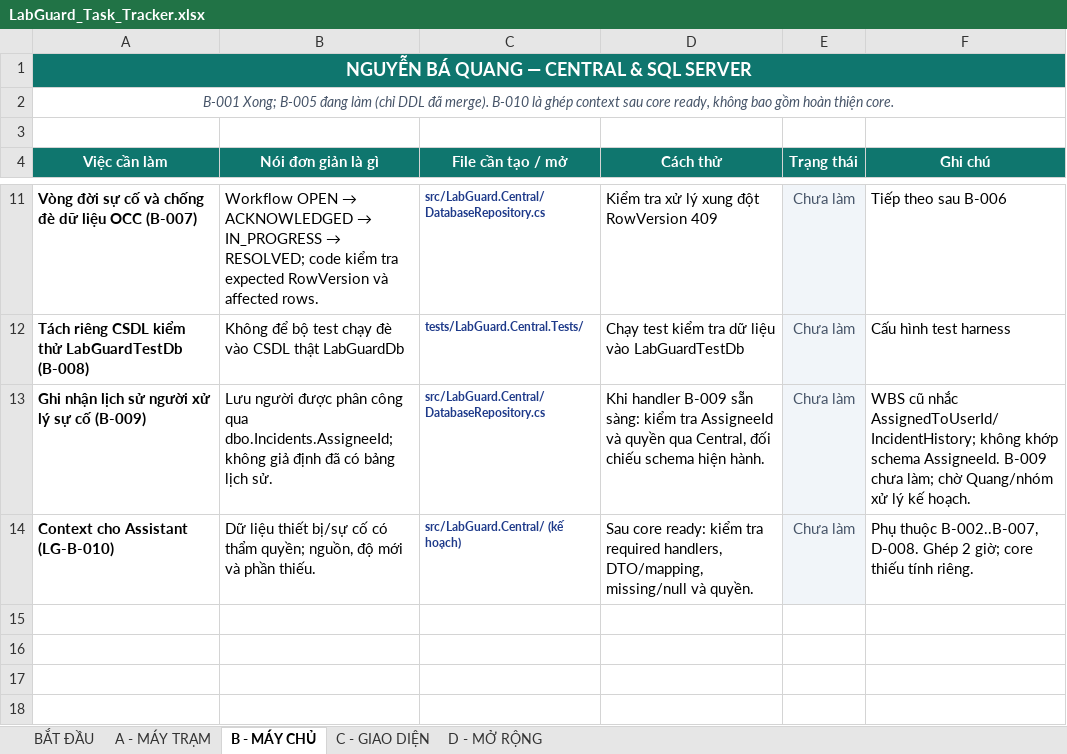
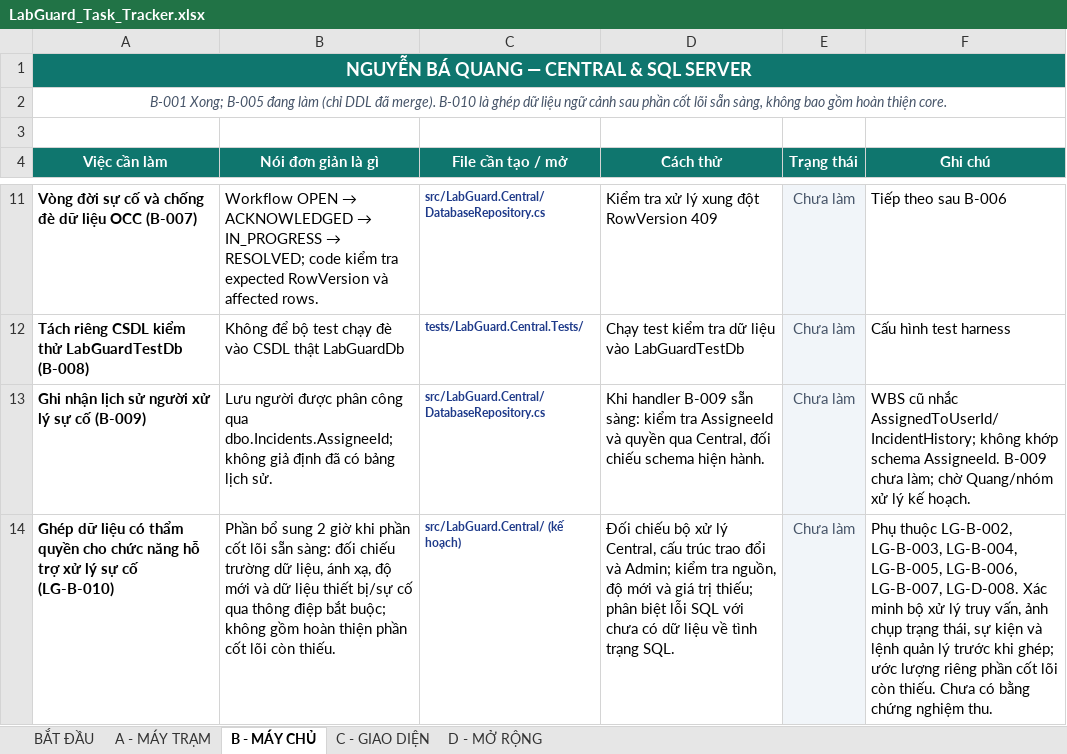
Before and after one commit to Phuchello/LabGuard, an Excel workbook: LabGuard_Task_Tracker.xlsx, sheet B - MÁY CHỦ, drawn as a sheet; only a part is shown, gaps mark what is left out; values as stored, in another font and other column widths than the file's, no borders; removed rows and columns are numbered as before the commit, all else as after; the diff names each change by its address in the sheet, - before the commit and + after, or states it on an @@ line.

```diff
--- a/LabGuard_Task_Tracker.xlsx (sheet B - MÁY CHỦ)
+++ b/LabGuard_Task_Tracker.xlsx (sheet B - MÁY CHỦ)
-A2 (Việc cần làm): …là ghép context sau core ready, không bao…
+A2 (Việc cần làm): …là ghép dữ liệu ngữ cảnh sau phần cốt lõi sẵn sàng, không bao…
-row 14: Context cho Assistant (LG-B-010) | Dữ liệu thiết bị/sự cố có thẩm quyền; nguồn, độ mới và phần thiếu. | src/LabGuard.Central/ (kế hoạch) | Sau core ready: kiểm tra required handlers, DTO/mapping, missing/null và quyền. | Chưa làm | Phụ thuộc B-002..B-007, D-008. Ghép 2 giờ; core thiếu tính riêng.
+row 14: Ghép dữ liệu có thẩm quyền cho chức năng hỗ trợ xử lý sự cố (LG-B-010) | Phần bổ sung 2 giờ khi phần cốt lõi sẵn sàng: đối chiếu trường dữ liệu, ánh xạ, độ mới và dữ liệu thiết bị/sự cố qua thông điệp bắt buộc; không gồm hoàn thiện phần cốt lõi còn thiếu. | src/LabGuard.Central/ (kế hoạch) | Đối chiếu bộ xử lý Central, cấu trúc trao đổi và Admin; kiểm tra nguồn, độ mới và giá trị thiếu; phân biệt lỗi SQL với chưa có dữ liệu về tình trạng SQL. | Chưa làm | Phụ thuộc LG-B-002, LG-B-003, LG-B-004, LG-B-005, LG-B-006, LG-B-007, LG-D-008. Xác minh bộ xử lý truy vấn, ảnh chụp trạng thái, sự kiện và lệnh quản lý trước khi ghép; ước lượng riêng phần cốt lõi còn thiếu. Chưa có bằng chứng nghiệm thu.
```
Also changed, not shown: sheet D - MỞ RỘNG, sheet C - GIAO DIỆN, sheet BẮT ĐẦU, 28 other files.
